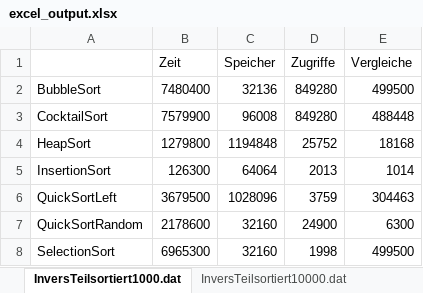
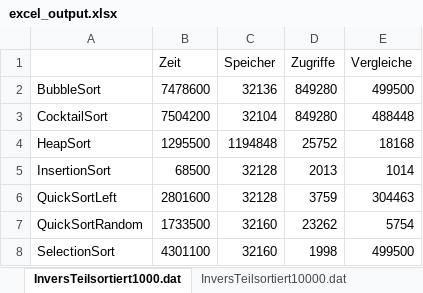
Before and after one commit to Francesco263/LB02_Projekt, an Excel workbook: output/excel_output.xlsx, sheet InversTeilsortiert1000.dat, drawn as a sheet; values as stored, in another font and other column widths than the file's, no borders; the diff names each change by its address in the sheet, - before the commit and + after, or states it on an @@ line.

```diff
--- a/output/excel_output.xlsx (sheet InversTeilsortiert1000.dat)
+++ b/output/excel_output.xlsx (sheet InversTeilsortiert1000.dat)
-B2 (Zeit): 7480400
+B2 (Zeit): 7478600
-B3 (Zeit): 7579900
+B3 (Zeit): 7504200
-C3 (Speicher): 96008
+C3 (Speicher): 32104
-B4 (Zeit): 1279800
+B4 (Zeit): 1295500
-B5 (Zeit): 126300
+B5 (Zeit): 68500
-C5 (Speicher): 64064
+C5 (Speicher): 32128
-B6 (Zeit): 3679500
+B6 (Zeit): 2801600
-C6 (Speicher): 1028096
+C6 (Speicher): 32128
-B7 (Zeit): 2178600
+B7 (Zeit): 1733500
-D7 (Zugriffe): 24900
+D7 (Zugriffe): 23262
-E7 (Vergleiche): 6300
+E7 (Vergleiche): 5754
-B8 (Zeit): 6965300
+B8 (Zeit): 4301100
```
Also changed, not shown: sheet InversTeilsortiert10000.dat, sheet Teilsortiert1000.dat, sheet Random10000.dat, sheet Teilsortiert10000.dat, sheet InversTeilsortiert100000.dat, sheet Random100000.dat, 2 more sheets, 5 other files.
